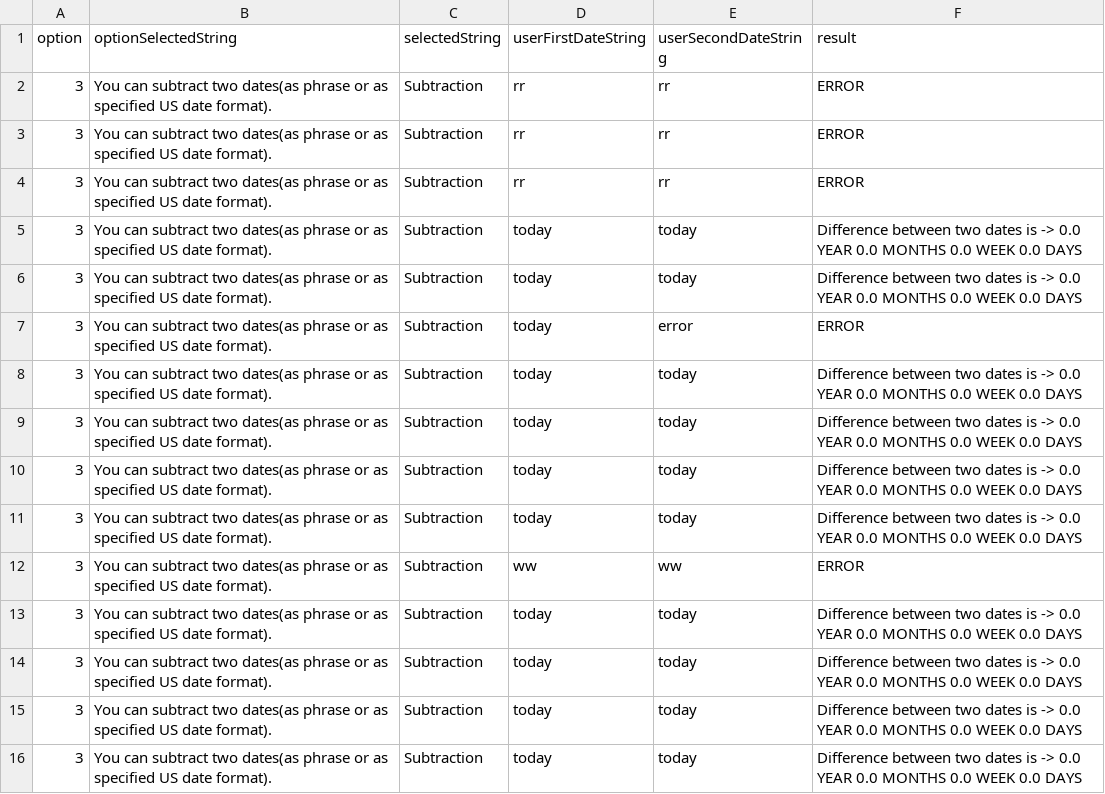
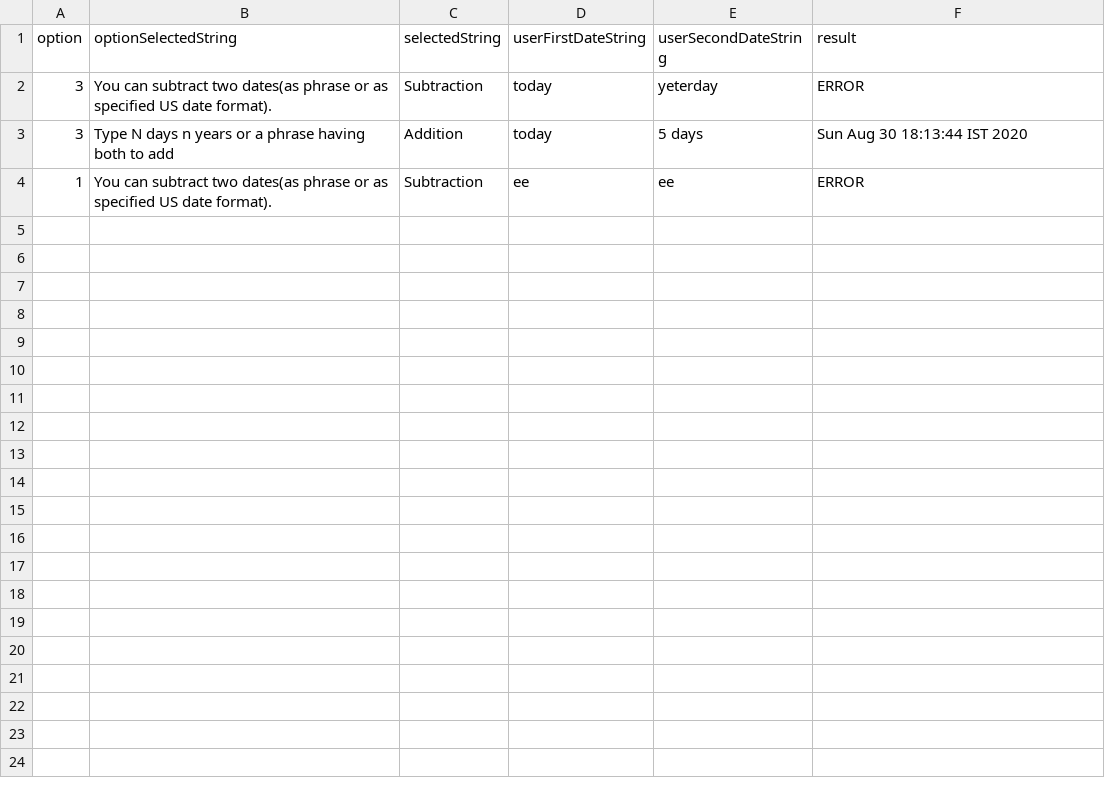
Before and after one commit to mukeshbasira/PJP2.0, a CSV file: calculator/save.csv, drawn as a sheet.

```diff
--- a/calculator/save.csv
+++ b/calculator/save.csv
@@ -1,16 +1,4 @@
 option,optionSelectedString,selectedString , userFirstDateString, userSecondDateString, result
-3,You can subtract two dates(as phrase or as specified US date format).,Subtraction,rr,rr,ERROR
-3,You can subtract two dates(as phrase or as specified US date format).,Subtraction,rr,rr,ERROR
-3,You can subtract two dates(as phrase or as specified US date format).,Subtraction,rr,rr,ERROR
-3,You can subtract two dates(as phrase or as specified US date format).,Subtraction,today,today,Difference between two dates is -> 0.0 YEAR  0.0 MONTHS  0.0 WEEK  0.0 DAYS
-3,You can subtract two dates(as phrase or as specified US date format).,Subtraction,today,today,Difference between two dates is -> 0.0 YEAR  0.0 MONTHS  0.0 WEEK  0.0 DAYS
-3,You can subtract two dates(as phrase or as specified US date format).,Subtraction,today,error,ERROR
-3,You can subtract two dates(as phrase or as specified US date format).,Subtraction,today,today,Difference between two dates is -> 0.0 YEAR  0.0 MONTHS  0.0 WEEK  0.0 DAYS
-3,You can subtract two dates(as phrase or as specified US date format).,Subtraction,today,today,Difference between two dates is -> 0.0 YEAR  0.0 MONTHS  0.0 WEEK  0.0 DAYS
-3,You can subtract two dates(as phrase or as specified US date format).,Subtraction,today,today,Difference between two dates is -> 0.0 YEAR  0.0 MONTHS  0.0 WEEK  0.0 DAYS
-3,You can subtract two dates(as phrase or as specified US date format).,Subtraction,today,today,Difference between two dates is -> 0.0 YEAR  0.0 MONTHS  0.0 WEEK  0.0 DAYS
-3,You can subtract two dates(as phrase or as specified US date format).,Subtraction,ww,ww,ERROR
-3,You can subtract two dates(as phrase or as specified US date format).,Subtraction,today,today,Difference between two dates is -> 0.0 YEAR  0.0 MONTHS  0.0 WEEK  0.0 DAYS
-3,You can subtract two dates(as phrase or as specified US date format).,Subtraction,today,today,Difference between two dates is -> 0.0 YEAR  0.0 MONTHS  0.0 WEEK  0.0 DAYS
-3,You can subtract two dates(as phrase or as specified US date format).,Subtraction,today,today,Difference between two dates is -> 0.0 YEAR  0.0 MONTHS  0.0 WEEK  0.0 DAYS
-3,You can subtract two dates(as phrase or as specified US date format).,Subtraction,today,today,Difference between two dates is -> 0.0 YEAR  0.0 MONTHS  0.0 WEEK  0.0 DAYS
+3,You can subtract two dates(as phrase or as specified US date format).,Subtraction,today,yeterday,ERROR
+3,Type N days n years or a phrase having both to add,Addition,today,5 days,Sun Aug 30 18:13:44 IST 2020
+1,You can subtract two dates(as phrase or as specified US date format).,Subtraction,ee,ee,ERROR
```
Also changed, not shown: 4 other files.
